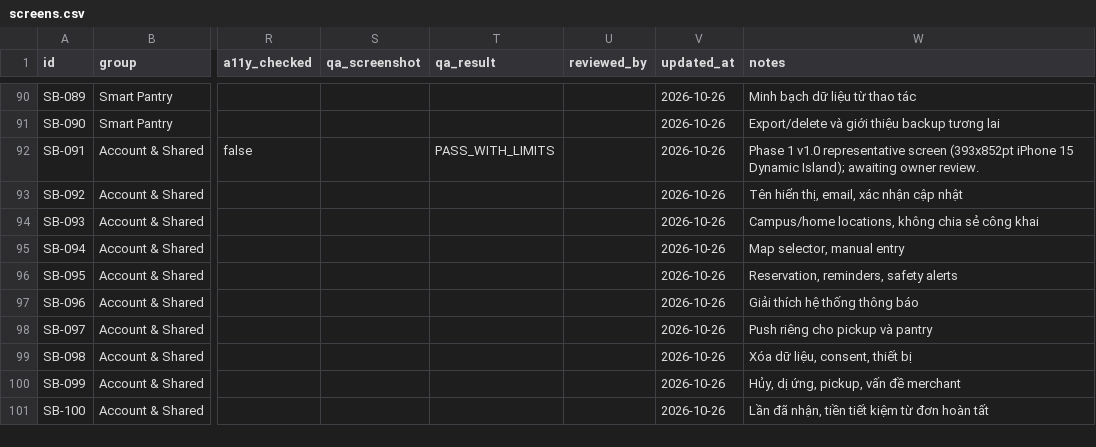
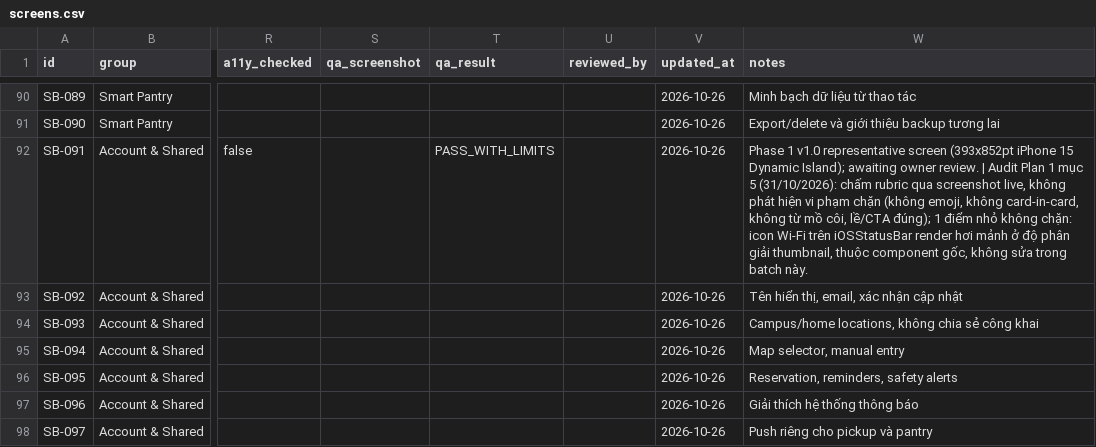
Before and after one commit to nrin31266/savebite-figma, a CSV file: tracking/screens.csv, drawn as a sheet; only a part is shown, gaps mark what is left out; the shorter side is filled out with more unchanged rows; the diff covers the shown part only; the diff names each change by its address in the sheet, - before the commit and + after, or states it on an @@ line.

```diff
--- a/tracking/screens.csv
+++ b/tracking/screens.csv
-W92 (notes): …owner review.
+W92 (notes): …owner review. | Audit Plan 1 mục 5 (31/10/2026): chấm rubric qua screenshot live, không phát hiện vi phạm chặn (không emoji, không card-in-card, không từ mồ côi, lề/CTA đúng); 1 điểm nhỏ không chặn: icon Wi-Fi trên iOSStatusBar render hơi mảnh ở độ phân giải thumbnail, thuộc component gốc, không sửa trong batch này.
```
Also changed, not shown: 14 edited cells elsewhere in this file, tracking/components.csv, 3 other files.
